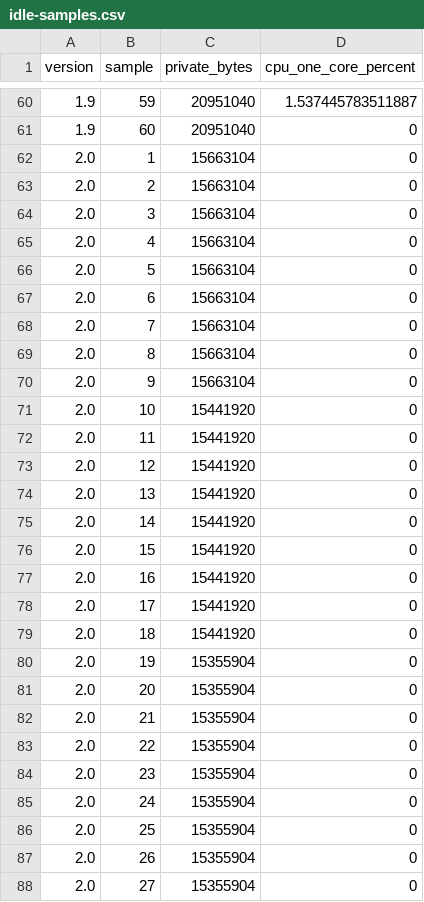
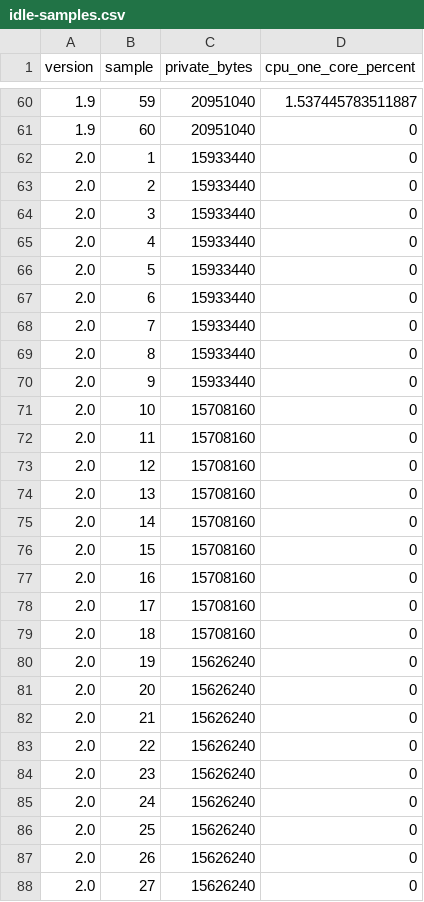
Before and after one commit to PrimeBuild-pc/LightCrosshair, a CSV file: docs/perf/idle-samples.csv, drawn as a sheet; only a part is shown, gaps mark what is left out; the diff covers the shown part only.

```diff
--- a/docs/perf/idle-samples.csv
+++ b/docs/perf/idle-samples.csv
@@ -61,28 +61,28 @@ version,sample,private_bytes,cpu_one_core_percent
 1.9,60,20951040,0
-2.0,1,15663104,0
-2.0,2,15663104,0
-2.0,3,15663104,0
-2.0,4,15663104,0
-2.0,5,15663104,0
-2.0,6,15663104,0
-2.0,7,15663104,0
-2.0,8,15663104,0
-2.0,9,15663104,0
-2.0,10,15441920,0
-2.0,11,15441920,0
-2.0,12,15441920,0
-2.0,13,15441920,0
-2.0,14,15441920,0
-2.0,15,15441920,0
-2.0,16,15441920,0
-2.0,17,15441920,0
-2.0,18,15441920,0
-2.0,19,15355904,0
-2.0,20,15355904,0
-2.0,21,15355904,0
-2.0,22,15355904,0
-2.0,23,15355904,0
-2.0,24,15355904,0
-2.0,25,15355904,0
-2.0,26,15355904,0
-2.0,27,15355904,0
+2.0,1,15933440,0
+2.0,2,15933440,0
+2.0,3,15933440,0
+2.0,4,15933440,0
+2.0,5,15933440,0
+2.0,6,15933440,0
+2.0,7,15933440,0
+2.0,8,15933440,0
+2.0,9,15933440,0
+2.0,10,15708160,0
+2.0,11,15708160,0
+2.0,12,15708160,0
+2.0,13,15708160,0
+2.0,14,15708160,0
+2.0,15,15708160,0
+2.0,16,15708160,0
+2.0,17,15708160,0
+2.0,18,15708160,0
+2.0,19,15626240,0
+2.0,20,15626240,0
+2.0,21,15626240,0
+2.0,22,15626240,0
+2.0,23,15626240,0
+2.0,24,15626240,0
+2.0,25,15626240,0
+2.0,26,15626240,0
+2.0,27,15626240,0
```
Also changed, not shown: 33 edited cells elsewhere in this file, docs/perf/final-fps.csv, docs/perf/runs.csv, 14 other files.
